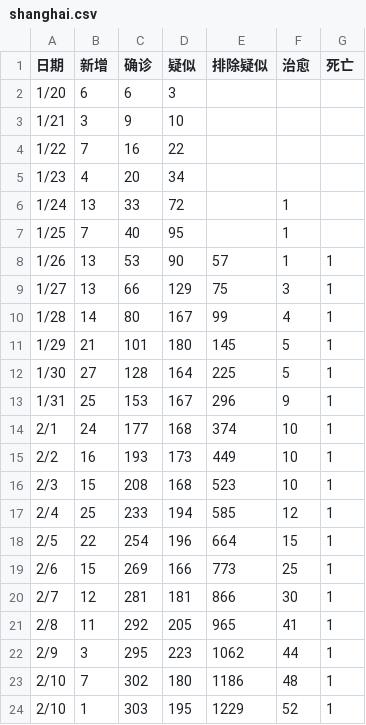
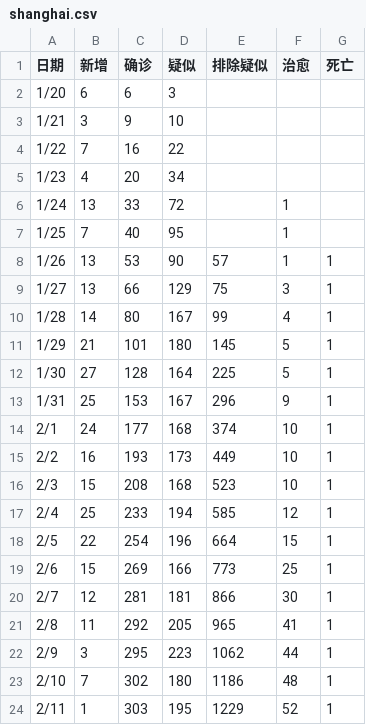
Before and after one commit to zhuzisheng/zhuzisheng.github.io, a CSV file: shanghai.csv, drawn as a sheet.

Commit message:
Update shanghai.csv

```diff
--- a/shanghai.csv
+++ b/shanghai.csv
@@ -23,2 +23,2 @@
 2/10,7,302,180,1186,48,1
-2/10,1,303,195,1229,52,1
+2/11,1,303,195,1229,52,1
```
